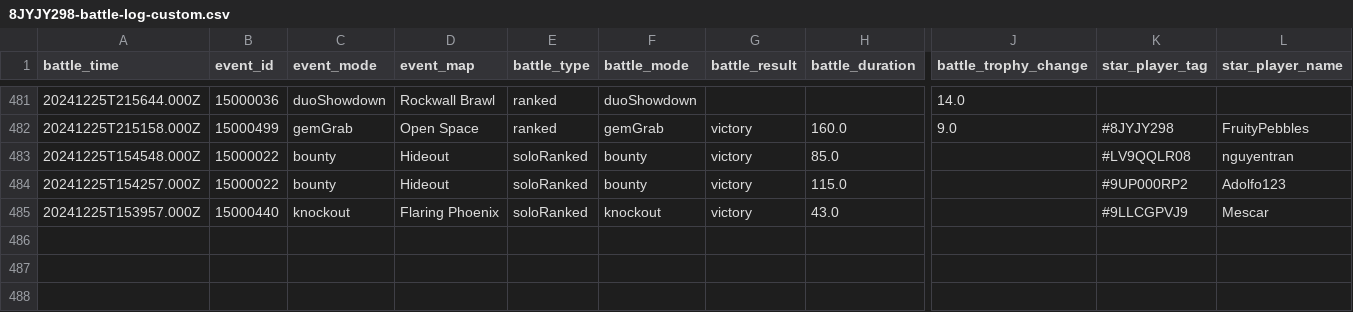
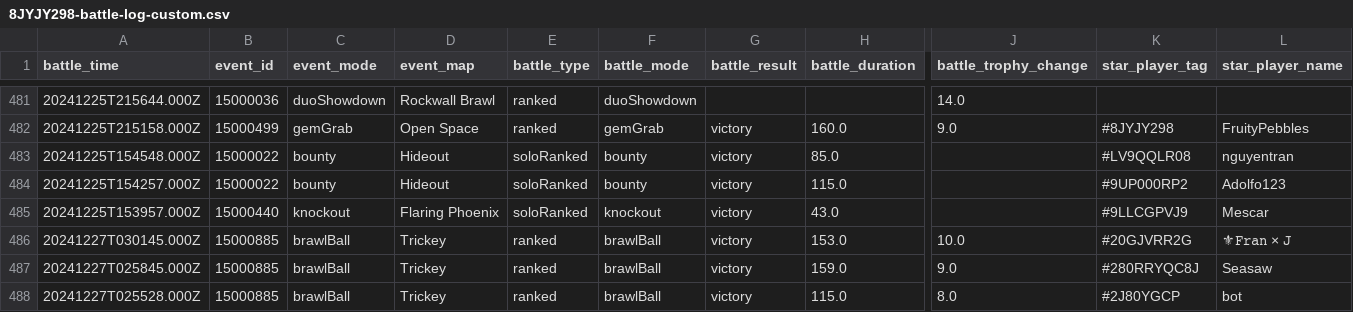
Before and after one commit to connorli18/brawl-stats, a CSV file: created-logs-per-player/8JYJY298-battle-log-custom.csv, drawn as a sheet; only a part is shown, gaps mark what is left out; rows hold the shown columns only; the diff names each change by its address in the sheet, - before the commit and + after, or states it on an @@ line.

```diff
--- a/created-logs-per-player/8JYJY298-battle-log-custom.csv
+++ b/created-logs-per-player/8JYJY298-battle-log-custom.csv
+row 486: 20241227T030145.000Z | 15000885 | brawlBall | Trickey | ranked | brawlBall | victory | 153.0 | 10.0 | #20GJVRR2G | ⚜𝙵𝚛𝚊𝚗 × 𝙹
+row 487: 20241227T025845.000Z | 15000885 | brawlBall | Trickey | ranked | brawlBall | victory | 159.0 | 9.0 | #280RRYQC8J | Seasaw
+row 488: 20241227T025528.000Z | 15000885 | brawlBall | Trickey | ranked | brawlBall | victory | 115.0 | 8.0 | #2J80YGCP | bot
```
Also changed, not shown: created-logs-per-player/2898CGQUU-battle-log-custom.csv, created-logs-per-player/2LV0PLP8G-battle-log-custom.csv, 13 other files.
